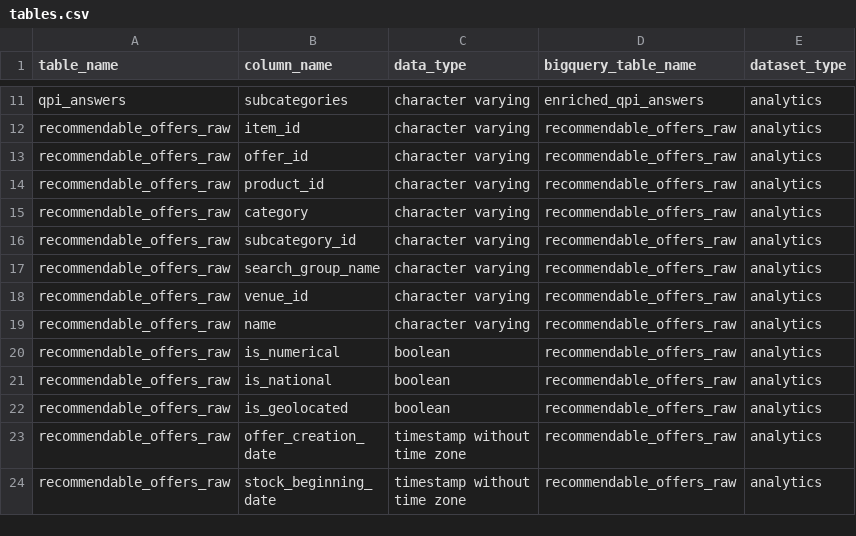
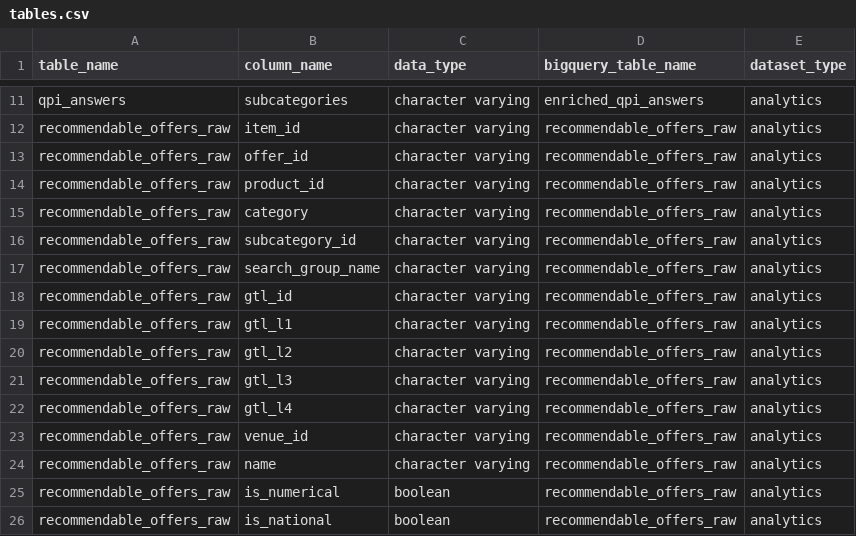
Before and after one commit to pass-culture/data-gcp, a CSV file: orchestration/dags/ressources/tables.csv, drawn as a sheet; only a part is shown, gaps mark what is left out; the shorter side is filled out with more unchanged rows; the diff names each change by its address in the sheet, - before the commit and + after, or states it on an @@ line.

```diff
--- a/orchestration/dags/ressources/tables.csv
+++ b/orchestration/dags/ressources/tables.csv
+row 18: recommendable_offers_raw | gtl_id | character varying | recommendable_offers_raw | analytics
+row 19: recommendable_offers_raw | gtl_l1 | character varying | recommendable_offers_raw | analytics
+row 20: recommendable_offers_raw | gtl_l2 | character varying | recommendable_offers_raw | analytics
+row 21: recommendable_offers_raw | gtl_l3 | character varying | recommendable_offers_raw | analytics
+row 22: recommendable_offers_raw | gtl_l4 | character varying | recommendable_offers_raw | analytics
```
Also changed, not shown: 7 other files.
